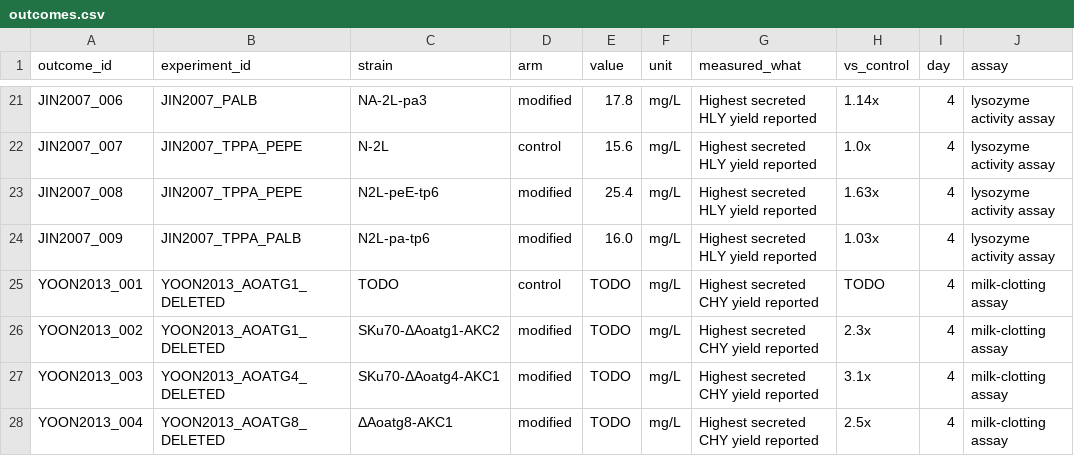
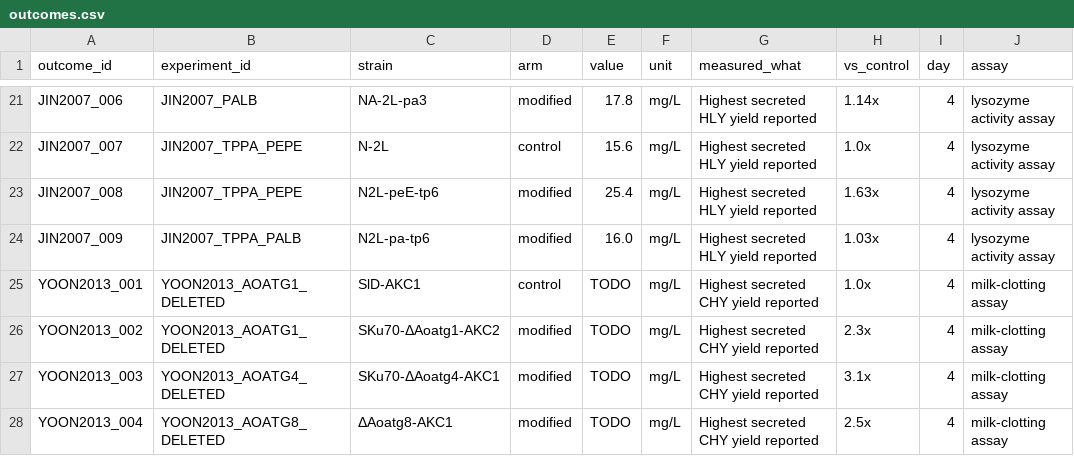
Before and after one commit to thedstrat/aoryzae-secretion-benchmark, a CSV file: data/outcomes.csv, drawn as a sheet; only a part is shown, gaps mark what is left out; the diff names each change by its address in the sheet, - before the commit and + after, or states it on an @@ line.

```diff
--- a/data/outcomes.csv
+++ b/data/outcomes.csv
-C25 (strain): TODO
+C25 (strain): SlD-AKC1
-H25 (vs_control): TODO
+H25 (vs_control): 1.0x
```
Also changed, not shown: data/experiments.csv, data/studies.csv.
